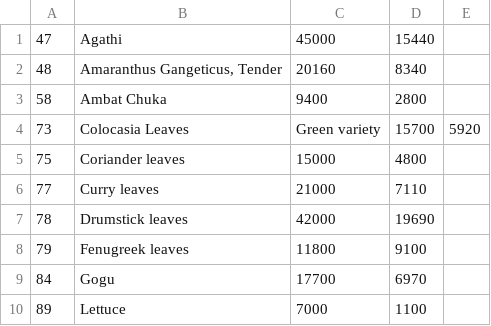
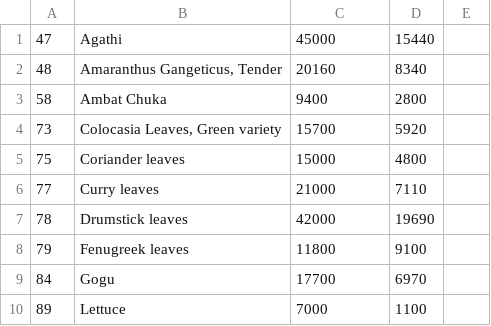
Before and after one commit to ifct2017/nvif1989, a CSV file: table2a.csv, drawn as a sheet; only a part is shown.

Commit message:
fix table2a 73

```diff
--- a/table2a.csv
+++ b/table2a.csv
@@ -3,3 +3,3 @@
 58,Ambat Chuka,9400,2800
-73,Colocasia Leaves, Green variety,15700,5920
+73,"Colocasia Leaves, Green variety",15700,5920
 75,Coriander leaves,15000,4800
```
Also changed, not shown: 1 other file.
